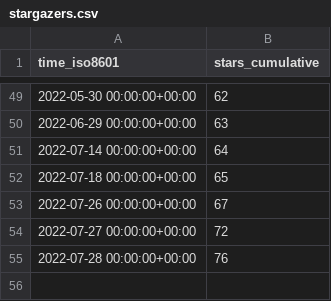
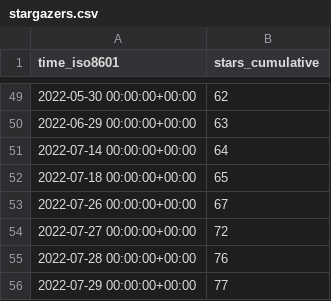
Before and after one commit to aws-samples/aws-customer-playbook-framework, a CSV file: aws-samples/aws-customer-playbook-framework/ghrs-data/stargazers.csv, drawn as a sheet; only a part is shown, gaps mark what is left out.

```diff
--- a/aws-samples/aws-customer-playbook-framework/ghrs-data/stargazers.csv
+++ b/aws-samples/aws-customer-playbook-framework/ghrs-data/stargazers.csv
@@ -55 +55,2 @@ time_iso8601,stars_cumulative
 2022-07-28 00:00:00+00:00,76
+2022-07-29 00:00:00+00:00,77
```
